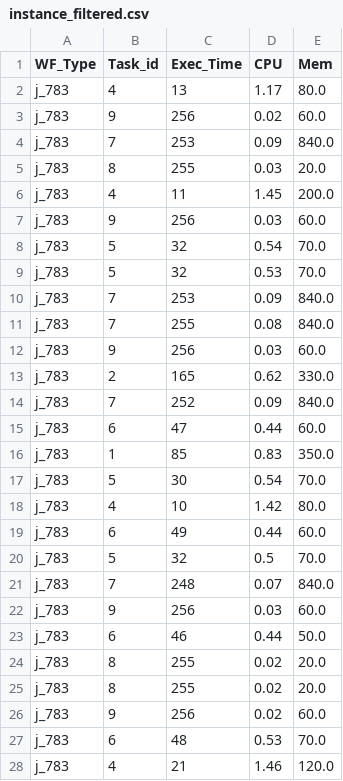
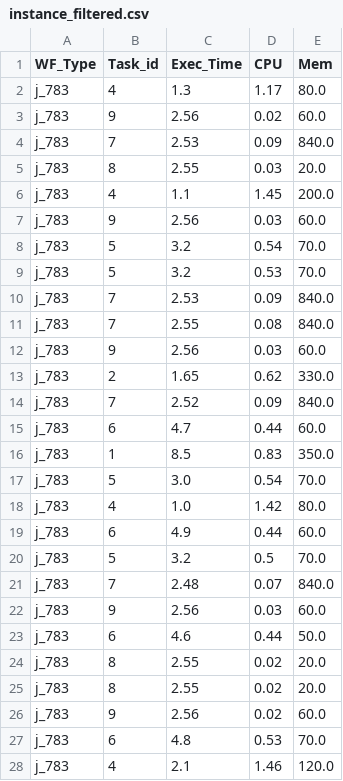
Before and after one commit to YixinZhang-SEU/GraduationDesign, a CSV file: data_process/instance_filtered.csv, drawn as a sheet; only a part is shown; the diff covers the shown part only.

```diff
--- a/data_process/instance_filtered.csv
+++ b/data_process/instance_filtered.csv
@@ -1,28 +1,28 @@
 WF_Type,Task_id,Exec_Time,CPU,Mem
-j_783,4,13,1.17,80.0
-j_783,9,256,0.02,60.0
-j_783,7,253,0.09,840.0
-j_783,8,255,0.03,20.0
-j_783,4,11,1.45,200.0
-j_783,9,256,0.03,60.0
-j_783,5,32,0.54,70.0
-j_783,5,32,0.53,70.0
-j_783,7,253,0.09,840.0
-j_783,7,255,0.08,840.0
-j_783,9,256,0.03,60.0
-j_783,2,165,0.62,330.0
-j_783,7,252,0.09,840.0
-j_783,6,47,0.44,60.0
-j_783,1,85,0.83,350.0
-j_783,5,30,0.54,70.0
-j_783,4,10,1.42,80.0
-j_783,6,49,0.44,60.0
-j_783,5,32,0.5,70.0
-j_783,7,248,0.07,840.0
-j_783,9,256,0.03,60.0
-j_783,6,46,0.44,50.0
-j_783,8,255,0.02,20.0
-j_783,8,255,0.02,20.0
-j_783,9,256,0.02,60.0
-j_783,6,48,0.53,70.0
-j_783,4,21,1.46,120.0
+j_783,4,1.3,1.17,80.0
+j_783,9,2.56,0.02,60.0
+j_783,7,2.53,0.09,840.0
+j_783,8,2.55,0.03,20.0
+j_783,4,1.1,1.45,200.0
+j_783,9,2.56,0.03,60.0
+j_783,5,3.2,0.54,70.0
+j_783,5,3.2,0.53,70.0
+j_783,7,2.53,0.09,840.0
+j_783,7,2.55,0.08,840.0
+j_783,9,2.56,0.03,60.0
+j_783,2,1.65,0.62,330.0
+j_783,7,2.52,0.09,840.0
+j_783,6,4.7,0.44,60.0
+j_783,1,8.5,0.83,350.0
+j_783,5,3.0,0.54,70.0
+j_783,4,1.0,1.42,80.0
+j_783,6,4.9,0.44,60.0
+j_783,5,3.2,0.5,70.0
+j_783,7,2.48,0.07,840.0
+j_783,9,2.56,0.03,60.0
+j_783,6,4.6,0.44,50.0
+j_783,8,2.55,0.02,20.0
+j_783,8,2.55,0.02,20.0
+j_783,9,2.56,0.02,60.0
+j_783,6,4.8,0.53,70.0
+j_783,4,2.1,1.46,120.0
```
Also changed, not shown: 34 edited cells elsewhere in this file, 10 other files.
